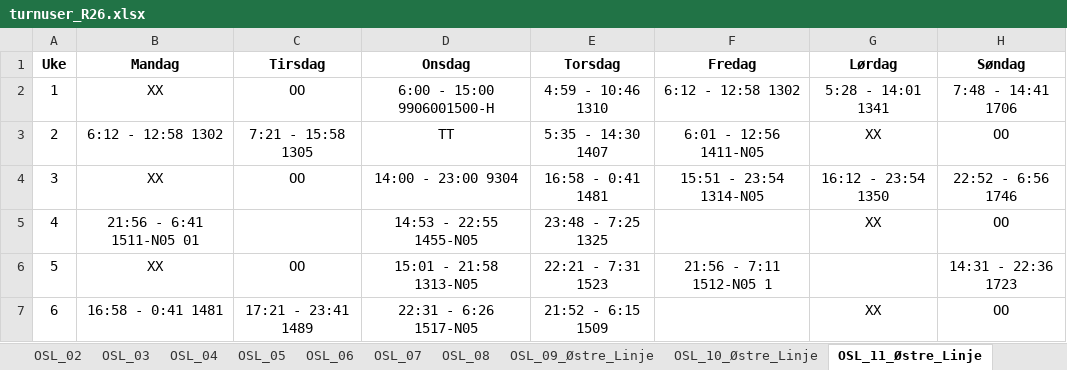
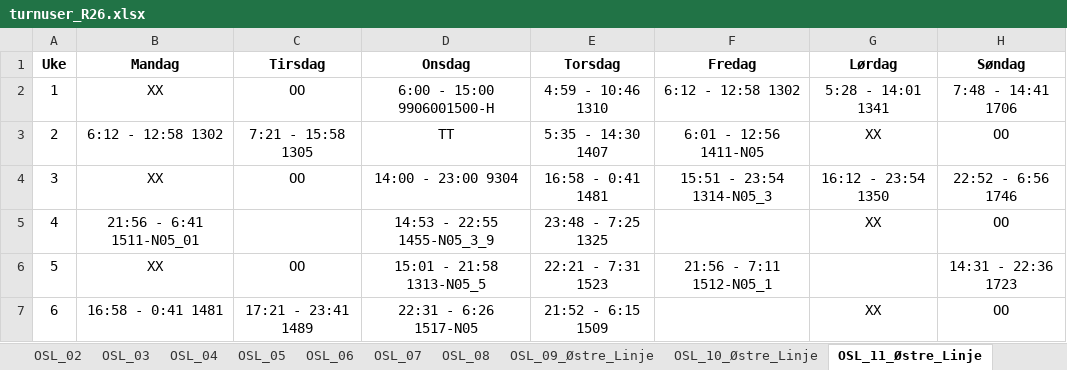
Before and after one commit to solveotto/shift_rotation_organizer, an Excel workbook: app/static/turnusfiler/r26/turnuser_R26.xlsx, sheet OSL_11_Østre_Linje, drawn as a sheet; values as stored, in another font and other column widths than the file's, no borders; conditional formats not drawn; the diff names each change by its address in the sheet, - before the commit and + after, or states it on an @@ line.

```diff
--- a/app/static/turnusfiler/r26/turnuser_R26.xlsx (sheet OSL_11_Østre_Linje)
+++ b/app/static/turnusfiler/r26/turnuser_R26.xlsx (sheet OSL_11_Østre_Linje)
-F4 (Fredag): 15:51 - 23:54 1314-N05
+F4 (Fredag): 15:51 - 23:54 1314-N05_3
-B5 (Mandag): 21:56 - 6:41 1511-N05 01
+B5 (Mandag): 21:56 - 6:41 1511-N05_01
-D5 (Onsdag): 14:53 - 22:55 1455-N05
+D5 (Onsdag): 14:53 - 22:55 1455-N05_3_9
-D6 (Onsdag): 15:01 - 21:58 1313-N05
+D6 (Onsdag): 15:01 - 21:58 1313-N05_5
-F6 (Fredag): 21:56 - 7:11 1512-N05 1
+F6 (Fredag): 21:56 - 7:11 1512-N05_1
```
Also changed, not shown: sheet OSL_06, sheet OSL_Utland_1, sheet OSL_Utland_2, sheet OSL_01, sheet OSL_03, sheet OSL_08, 40 more sheets, 8 other files.
